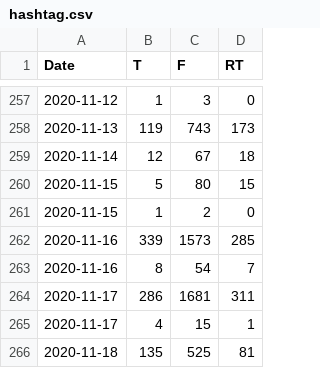
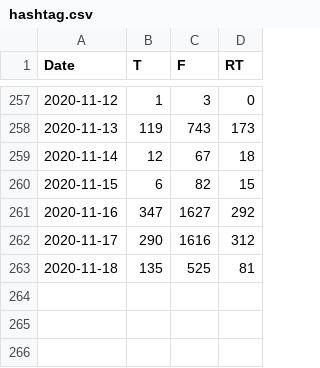
Before and after one commit to aaronjmaxwell/CSPC, a CSV file: data/hashtag.csv, drawn as a sheet; only a part is shown, gaps mark what is left out.

Commit message:
Up to date from Thursday

```diff
--- a/data/hashtag.csv
+++ b/data/hashtag.csv
@@ -259,8 +259,5 @@ Date,T,F,RT
 2020-11-14,12,67,18
-2020-11-15,5,80,15
-2020-11-15,1,2,0
-2020-11-16,339,1573,285
-2020-11-16,8,54,7
-2020-11-17,286,1681,311
-2020-11-17,4,15,1
+2020-11-15,6,82,15
+2020-11-16,347,1627,292
+2020-11-17,290,1616,312
 2020-11-18,135,525,81
```
